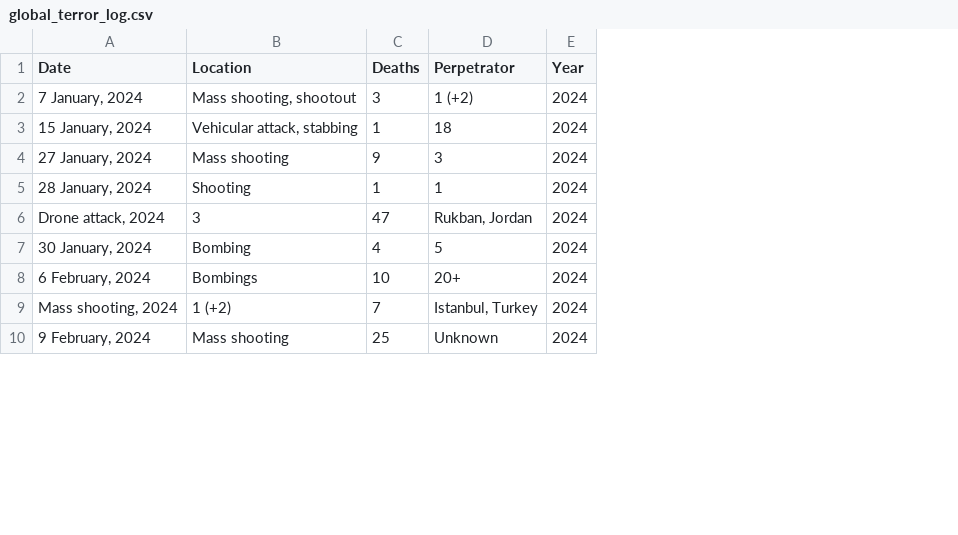
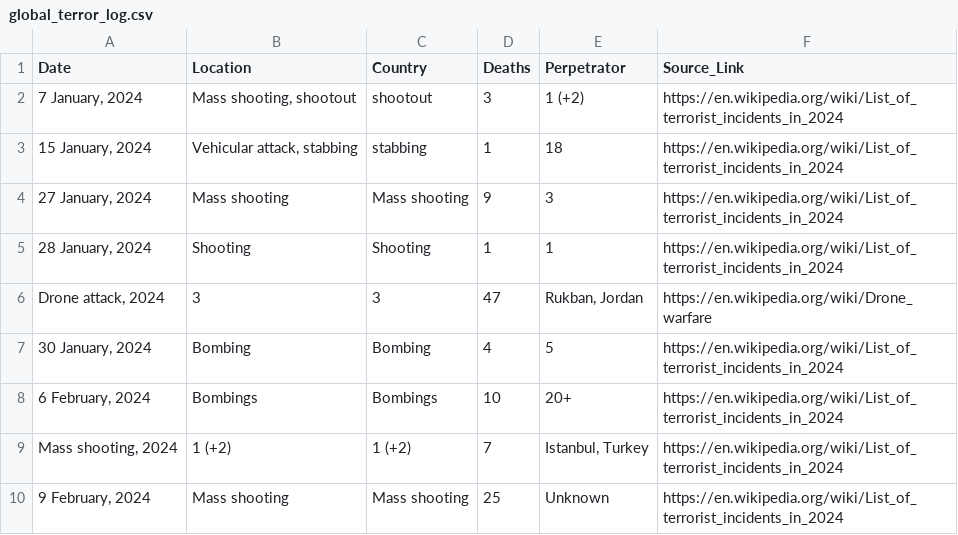
Before and after one commit to c0pp3rhead/global-observatory, a CSV file: global_terror_log.csv, drawn as a sheet; only a part is shown; removed rows and columns are numbered as before the commit, all else as after; the diff names each change by its address in the sheet, - before the commit and + after, or states it on an @@ line.

Commit message:
Removed Greenflation, Added Bio-Radar Timeline, Added Terror Map and Links

```diff
--- a/global_terror_log.csv
+++ b/global_terror_log.csv
+column C (Country), rows 2-10: shootout | stabbing | Mass shooting | Shooting | 3 | Bombing | Bombings | 1 (+2) | Mass shooting
-column E (Year), rows 2-10: all 2024
+column F (Source_Link), rows 2-10: https://en.wikipedia.org/wiki/List_of_terrorist_incidents_in_2024 | https://en.wikipedia.org/wiki/List_of_terrorist_incidents_in_2024 | https://en.wikipedia.org/wiki/List_of_terrorist_incidents_in_2024 | https://en.wikipedia.org/wiki/List_of_terrorist_incidents_in_2024 | https://en.wikipedia.org/wiki/Drone_warfare | https://en.wikipedia.org/wiki/List_of_terrorist_incidents_in_2024 | https://en.wikipedia.org/wiki/List_of_terrorist_incidents_in_2024 | https://en.wikipedia.org/wiki/List_of_terrorist_incidents_in_2024 | https://en.wikipedia.org/wiki/List_of_terrorist_incidents_in_2024
```
Also changed, not shown: 4 other files.
